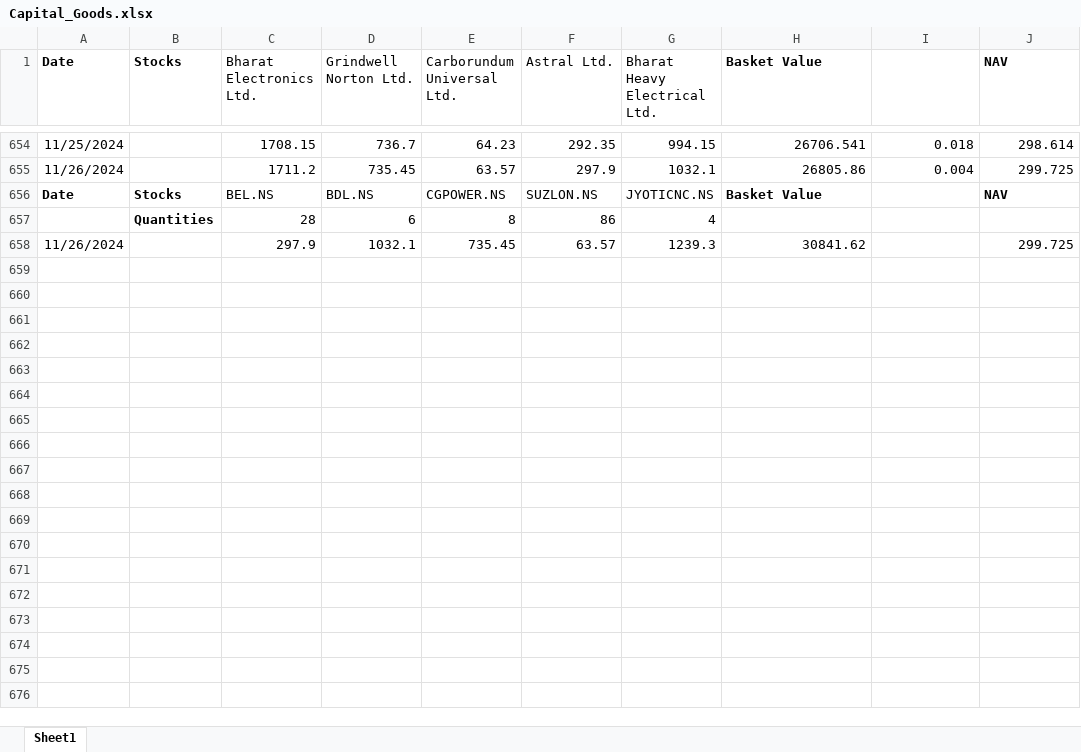
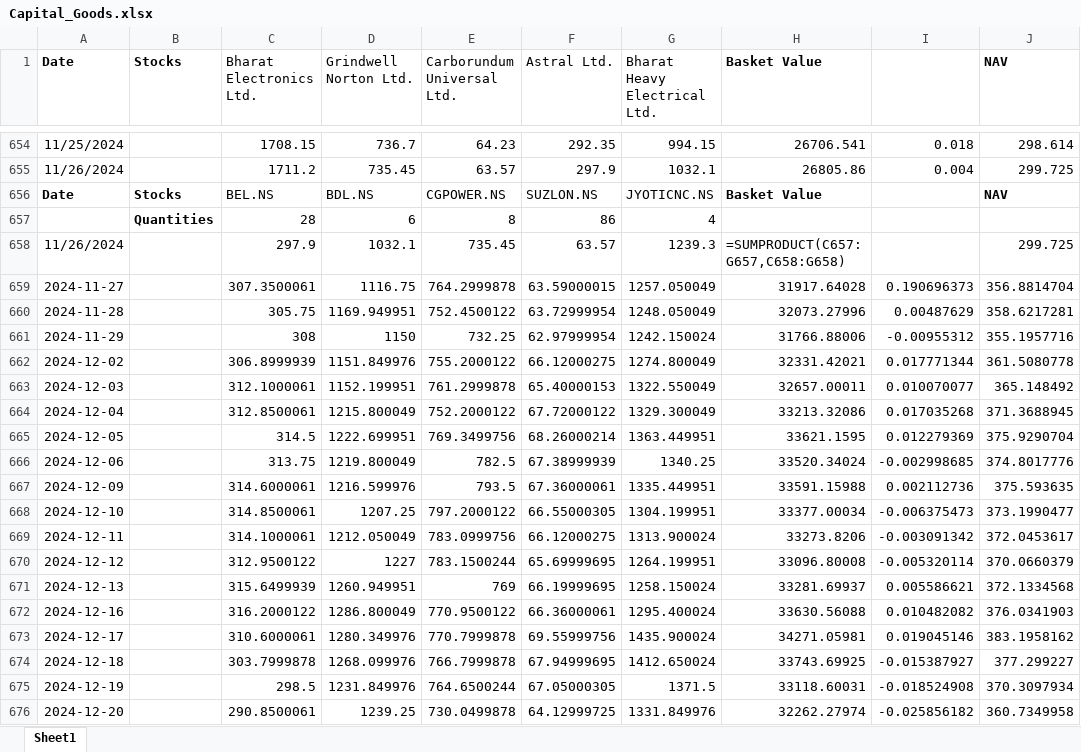
Before and after one commit to kkunalp185/NAV-, an Excel workbook: NAV/Capital_Goods.xlsx, sheet Sheet1, drawn as a sheet; only a part is shown, gaps mark what is left out; values as stored, in another font and other column widths than the file's, no borders; formulas without a stored value are shown as written; the diff covers the shown part only; the diff names each change by its address in the sheet, - before the commit and + after, or states it on an @@ line.

```diff
--- a/NAV/Capital_Goods.xlsx (sheet Sheet1)
+++ b/NAV/Capital_Goods.xlsx (sheet Sheet1)
-H658 (Basket Value): 30841.62
+H658 (Basket Value): =SUMPRODUCT(C657:G657,C658:G658)
+row 659: 2024-11-27 |  | 307.3500061 | 1116.75 | 764.2999878 | 63.59000015 | 1257.050049 | 31917.64028 | 0.190696373 | 356.8814704
+row 660: 2024-11-28 |  | 305.75 | 1169.949951 | 752.4500122 | 63.72999954 | 1248.050049 | 32073.27996 | 0.00487629 | 358.6217281
+row 661: 2024-11-29 |  | 308 | 1150 | 732.25 | 62.97999954 | 1242.150024 | 31766.88006 | -0.00955312 | 355.1957716
+row 662: 2024-12-02 |  | 306.8999939 | 1151.849976 | 755.2000122 | 66.12000275 | 1274.800049 | 32331.42021 | 0.017771344 | 361.5080778
+row 663: 2024-12-03 |  | 312.1000061 | 1152.199951 | 761.2999878 | 65.40000153 | 1322.550049 | 32657.00011 | 0.010070077 | 365.148492
+row 664: 2024-12-04 |  | 312.8500061 | 1215.800049 | 752.2000122 | 67.72000122 | 1329.300049 | 33213.32086 | 0.017035268 | 371.3688945
+row 665: 2024-12-05 |  | 314.5 | 1222.699951 | 769.3499756 | 68.26000214 | 1363.449951 | 33621.1595 | 0.012279369 | 375.9290704
+row 666: 2024-12-06 |  | 313.75 | 1219.800049 | 782.5 | 67.38999939 | 1340.25 | 33520.34024 | -0.002998685 | 374.8017776
+row 667: 2024-12-09 |  | 314.6000061 | 1216.599976 | 793.5 | 67.36000061 | 1335.449951 | 33591.15988 | 0.002112736 | 375.593635
+row 668: 2024-12-10 |  | 314.8500061 | 1207.25 | 797.2000122 | 66.55000305 | 1304.199951 | 33377.00034 | -0.006375473 | 373.1990477
+row 669: 2024-12-11 |  | 314.1000061 | 1212.050049 | 783.0999756 | 66.12000275 | 1313.900024 | 33273.8206 | -0.003091342 | 372.0453617
+row 670: 2024-12-12 |  | 312.9500122 | 1227 | 783.1500244 | 65.69999695 | 1264.199951 | 33096.80008 | -0.005320114 | 370.0660379
+row 671: 2024-12-13 |  | 315.6499939 | 1260.949951 | 769 | 66.19999695 | 1258.150024 | 33281.69937 | 0.005586621 | 372.1334568
+row 672: 2024-12-16 |  | 316.2000122 | 1286.800049 | 770.9500122 | 66.36000061 | 1295.400024 | 33630.56088 | 0.010482082 | 376.0341903
+row 673: 2024-12-17 |  | 310.6000061 | 1280.349976 | 770.7999878 | 69.55999756 | 1435.900024 | 34271.05981 | 0.019045146 | 383.1958162
+row 674: 2024-12-18 |  | 303.7999878 | 1268.099976 | 766.7999878 | 67.94999695 | 1412.650024 | 33743.69925 | -0.015387927 | 377.299227
+row 675: 2024-12-19 |  | 298.5 | 1231.849976 | 764.6500244 | 67.05000305 | 1371.5 | 33118.60031 | -0.018524908 | 370.3097934
+row 676: 2024-12-20 |  | 290.8500061 | 1239.25 | 730.0499878 | 64.12999725 | 1331.849976 | 32262.27974 | -0.025856182 | 360.7349958
```
Also changed, not shown: 26 added rows elsewhere in this sheet, NAV/Auto_Stocks.xlsx, NAV/FMCG_stocks.xlsx, 4 other files.
